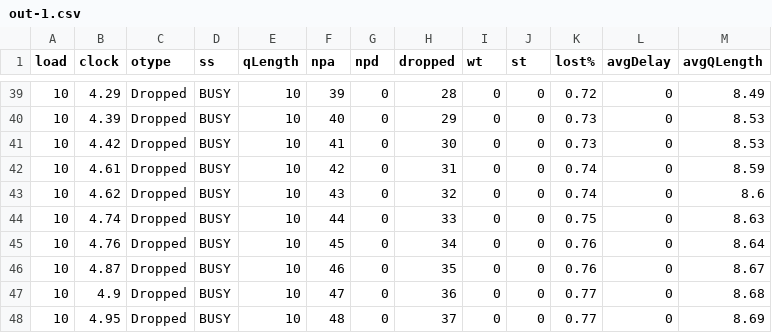
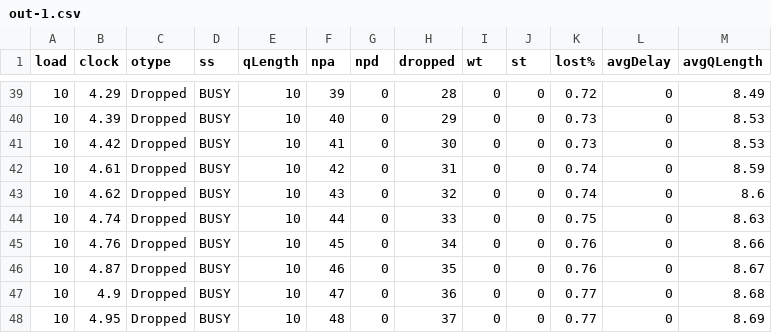
Before and after one commit to myakhlaqi/Queueing_simulation_MM1, a CSV file: logs/out-1.csv, drawn as a sheet; only a part is shown, gaps mark what is left out.

Commit message:
Update out-1.csv

```diff
--- a/logs/out-1.csv
+++ b/logs/out-1.csv
@@ -44,3 +44,3 @@ load,clock ,otype,  ss,qLength, npa, npd,dropped,wt  ,st  ,lost%,avgDelay,avgQLe
 10,4.74,Dropped, BUSY,10,44,0,33,0,0,0.75,0,8.63
-10,4.76,Dropped, BUSY,10,45,0,34,0,0,0.76,0,8.64
+10,4.76,Dropped, BUSY,10,45,0,34,0,0,0.76,0,8.66
 10,4.87,Dropped, BUSY,10,46,0,35,0,0,0.76,0,8.67
```
